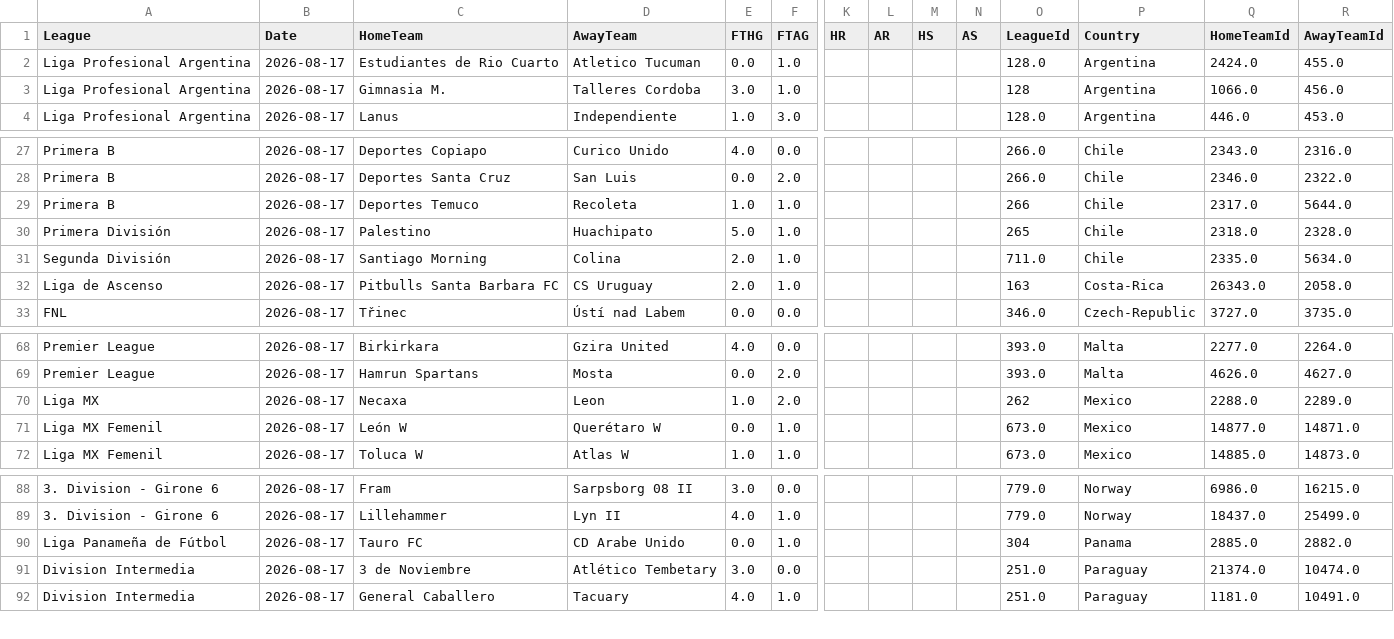
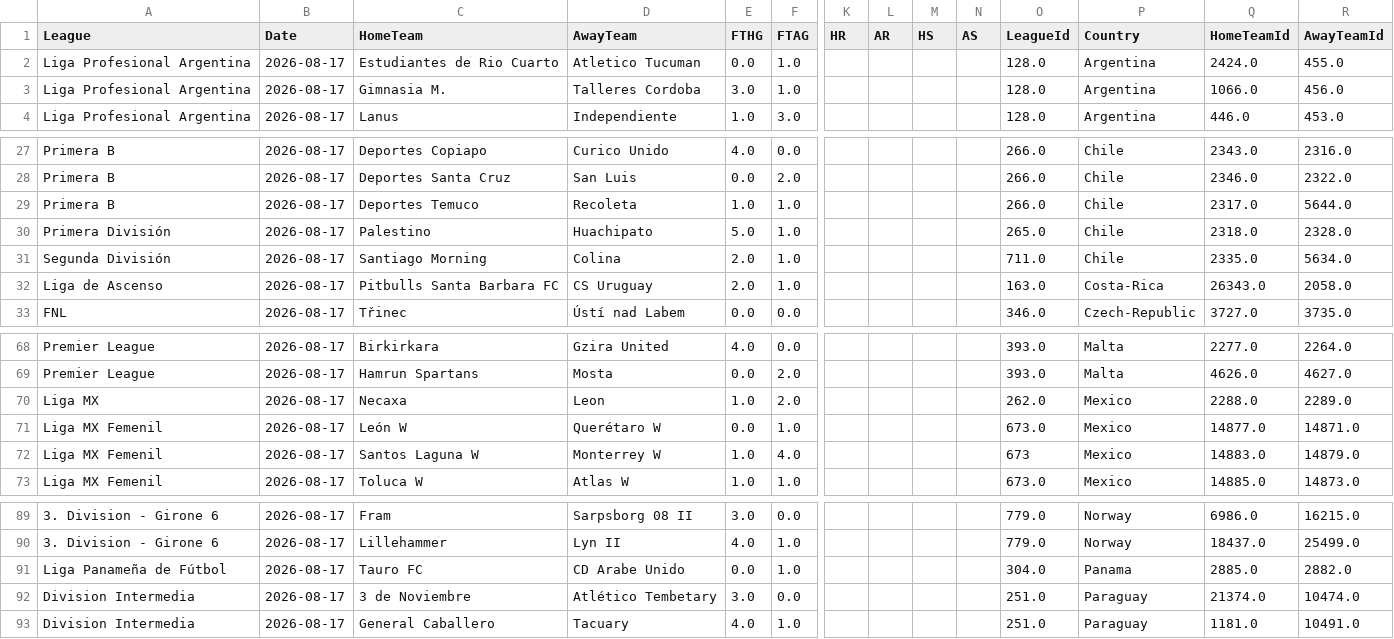
Before and after one commit to MatiasEspildora/pulpo-paul-bot, a CSV file: historico_mensual/football/historico_2026_08.csv, drawn as a sheet; only a part is shown, gaps mark what is left out; addresses are those after the commit; rows hold the shown columns only; the diff names each change by its address in the sheet, - before the commit and + after, or states it on an @@ line.

```diff
--- a/historico_mensual/football/historico_2026_08.csv
+++ b/historico_mensual/football/historico_2026_08.csv
-O3 (LeagueId): 128
+O3 (LeagueId): 128.0
-O29 (LeagueId): 266
+O29 (LeagueId): 266.0
-O30 (LeagueId): 265
+O30 (LeagueId): 265.0
-O32 (LeagueId): 163
+O32 (LeagueId): 163.0
-O70 (LeagueId): 262
+O70 (LeagueId): 262.0
+row 72: Liga MX Femenil | 2026-08-17 | Santos Laguna W | Monterrey W | 1.0 | 4.0 |  |  |  |  | 673 | Mexico | 14883.0 | 14879.0
-O91 (LeagueId): 304
+O91 (LeagueId): 304.0
```
Also changed, not shown: historico_mensual/basketball/historico_2026_08.csv, 2 other files.
